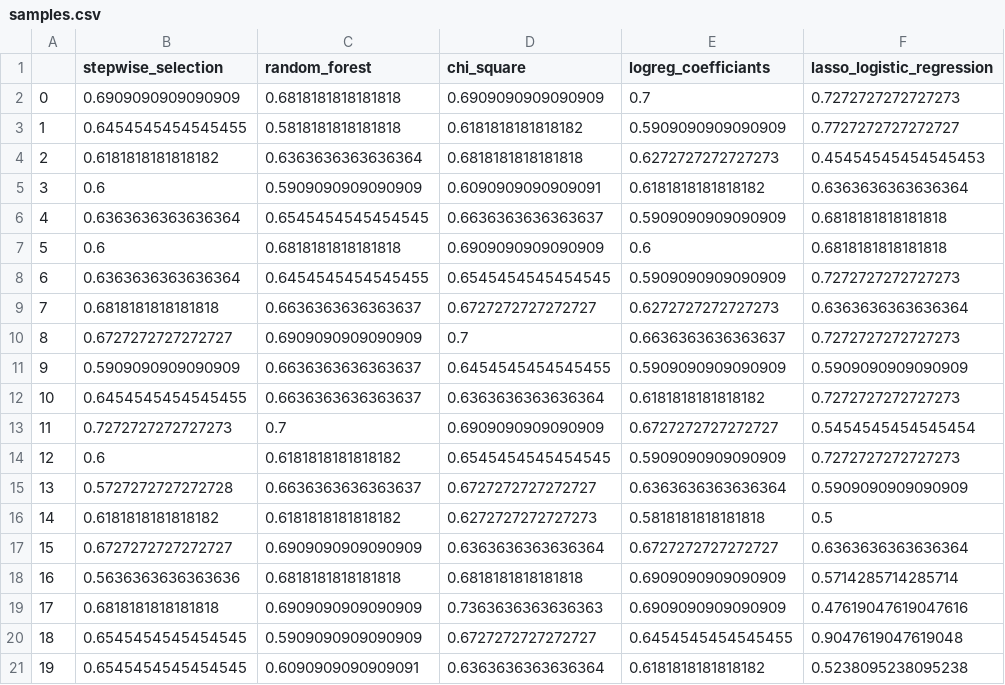
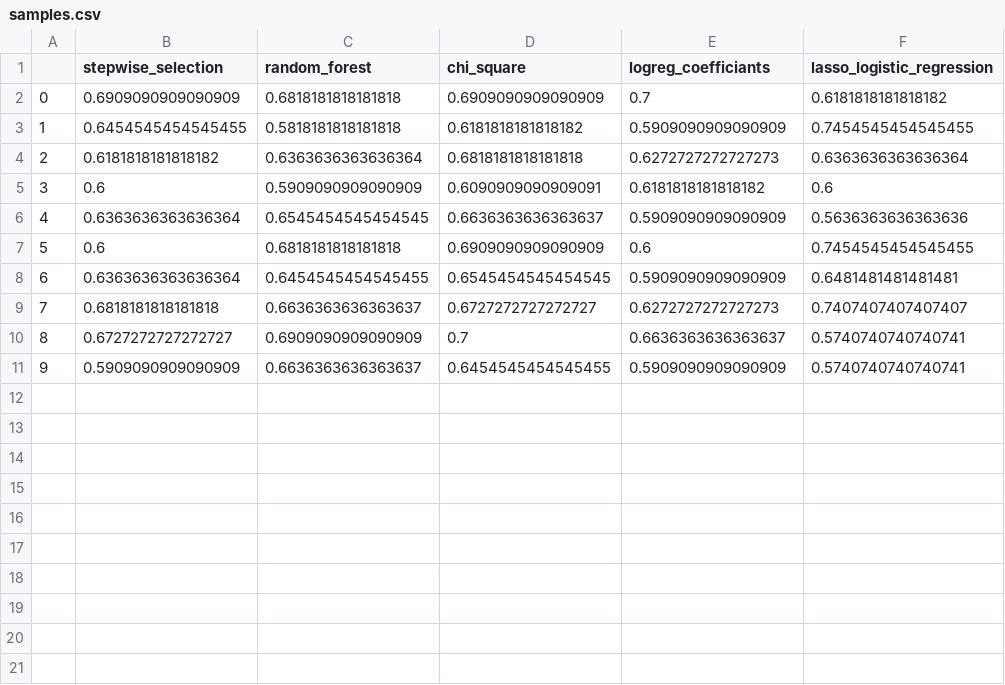
Before and after one commit to sandybei/Applied_Data_Science, a CSV file: data/samples.csv, drawn as a sheet.

Commit message:
Removed split sets from lasso logistic regression and updated samples.

```diff
--- a/data/samples.csv
+++ b/data/samples.csv
@@ -1,21 +1,11 @@
 ,stepwise_selection,random_forest,chi_square,logreg_coefficiants,lasso_logistic_regression
-0,0.6909090909090909,0.6818181818181818,0.6909090909090909,0.7,0.7272727272727273
-1,0.6454545454545455,0.5818181818181818,0.6181818181818182,0.5909090909090909,0.7727272727272727
-2,0.6181818181818182,0.6363636363636364,0.6818181818181818,0.6272727272727273,0.45454545454545453
-3,0.6,0.5909090909090909,0.6090909090909091,0.6181818181818182,0.6363636363636364
-4,0.6363636363636364,0.6545454545454545,0.6636363636363637,0.5909090909090909,0.6818181818181818
-5,0.6,0.6818181818181818,0.6909090909090909,0.6,0.6818181818181818
-6,0.6363636363636364,0.6454545454545455,0.6545454545454545,0.5909090909090909,0.7272727272727273
-7,0.6818181818181818,0.6636363636363637,0.6727272727272727,0.6272727272727273,0.6363636363636364
-8,0.6727272727272727,0.6909090909090909,0.7,0.6636363636363637,0.7272727272727273
-9,0.5909090909090909,0.6636363636363637,0.6454545454545455,0.5909090909090909,0.5909090909090909
-10,0.6454545454545455,0.6636363636363637,0.6363636363636364,0.6181818181818182,0.7272727272727273
-11,0.7272727272727273,0.7,0.6909090909090909,0.6727272727272727,0.5454545454545454
-12,0.6,0.6181818181818182,0.6545454545454545,0.5909090909090909,0.7272727272727273
-13,0.5727272727272728,0.6636363636363637,0.6727272727272727,0.6363636363636364,0.5909090909090909
-14,0.6181818181818182,0.6181818181818182,0.6272727272727273,0.5818181818181818,0.5
-15,0.6727272727272727,0.6909090909090909,0.6363636363636364,0.6727272727272727,0.6363636363636364
-16,0.5636363636363636,0.6818181818181818,0.6818181818181818,0.6909090909090909,0.5714285714285714
-17,0.6818181818181818,0.6909090909090909,0.7363636363636363,0.6909090909090909,0.47619047619047616
-18,0.6545454545454545,0.5909090909090909,0.6727272727272727,0.6454545454545455,0.9047619047619048
-19,0.6545454545454545,0.6090909090909091,0.6363636363636364,0.6181818181818182,0.5238095238095238
+0,0.6909090909090909,0.6818181818181818,0.6909090909090909,0.7,0.6181818181818182
+1,0.6454545454545455,0.5818181818181818,0.6181818181818182,0.5909090909090909,0.7454545454545455
+2,0.6181818181818182,0.6363636363636364,0.6818181818181818,0.6272727272727273,0.6363636363636364
+3,0.6,0.5909090909090909,0.6090909090909091,0.6181818181818182,0.6
+4,0.6363636363636364,0.6545454545454545,0.6636363636363637,0.5909090909090909,0.5636363636363636
+5,0.6,0.6818181818181818,0.6909090909090909,0.6,0.7454545454545455
+6,0.6363636363636364,0.6454545454545455,0.6545454545454545,0.5909090909090909,0.6481481481481481
+7,0.6818181818181818,0.6636363636363637,0.6727272727272727,0.6272727272727273,0.7407407407407407
+8,0.6727272727272727,0.6909090909090909,0.7,0.6636363636363637,0.5740740740740741
+9,0.5909090909090909,0.6636363636363637,0.6454545454545455,0.5909090909090909,0.5740740740740741
```
Also changed, not shown: 2 other files.
